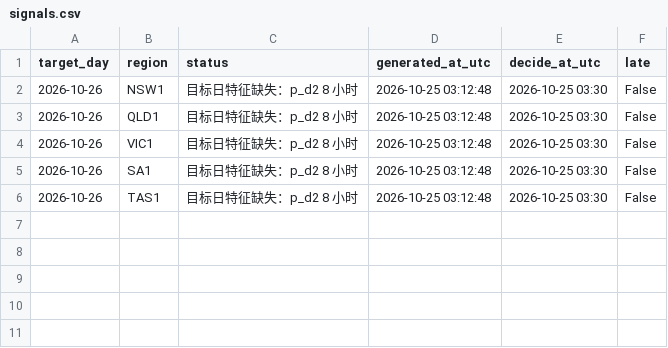
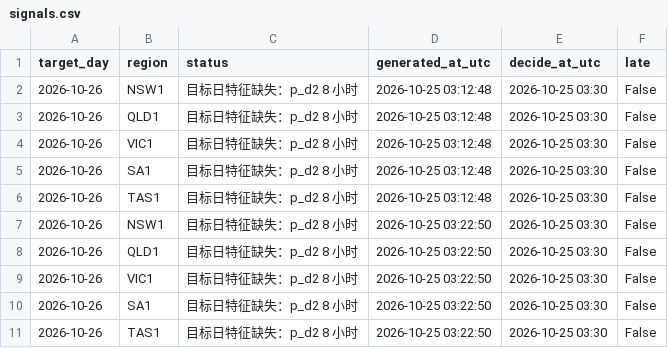
Before and after one commit to Eric-S108/nem-weather-desk, a CSV file: docs/paper/signals.csv, drawn as a sheet; the diff names each change by its address in the sheet, - before the commit and + after, or states it on an @@ line.

Commit message:
Paper signal for 2026-10-26 (0 regions)

```diff
--- a/docs/paper/signals.csv
+++ b/docs/paper/signals.csv
+row 7: 2026-10-26 | NSW1 | 目标日特征缺失：p_d2 8 小时 | 2026-10-25 03:22:50 | 2026-10-25 03:30 | False
+row 8: 2026-10-26 | QLD1 | 目标日特征缺失：p_d2 8 小时 | 2026-10-25 03:22:50 | 2026-10-25 03:30 | False
+row 9: 2026-10-26 | VIC1 | 目标日特征缺失：p_d2 8 小时 | 2026-10-25 03:22:50 | 2026-10-25 03:30 | False
+row 10: 2026-10-26 | SA1 | 目标日特征缺失：p_d2 8 小时 | 2026-10-25 03:22:50 | 2026-10-25 03:30 | False
+row 11: 2026-10-26 | TAS1 | 目标日特征缺失：p_d2 8 小时 | 2026-10-25 03:22:50 | 2026-10-25 03:30 | False
```
Also changed, not shown: 3 other files.
